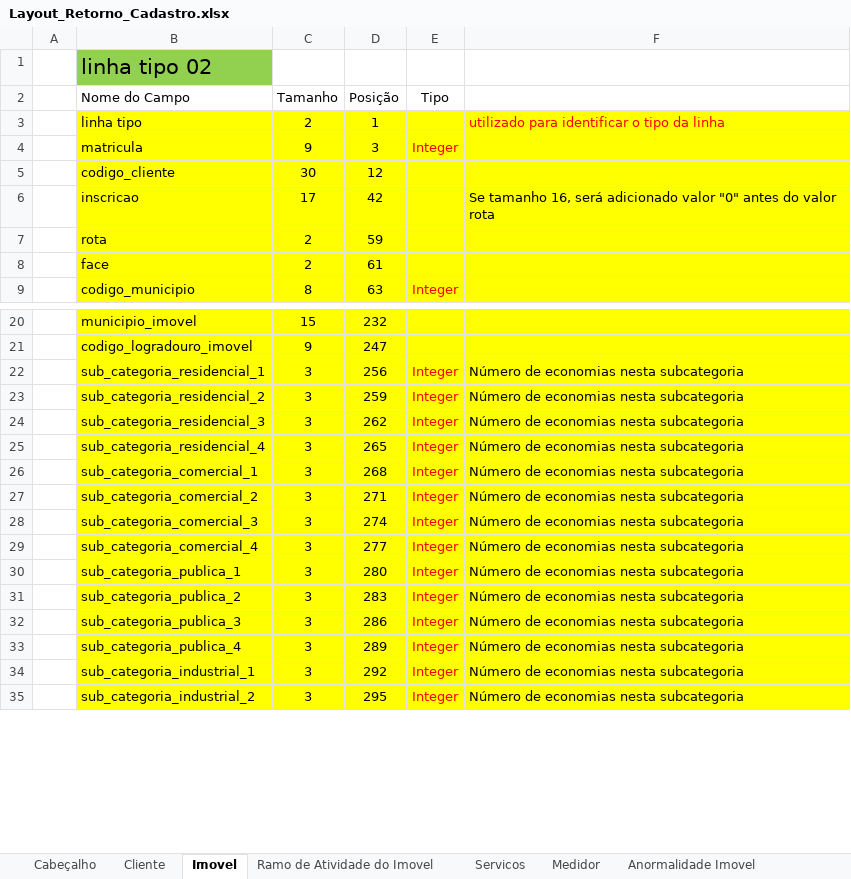
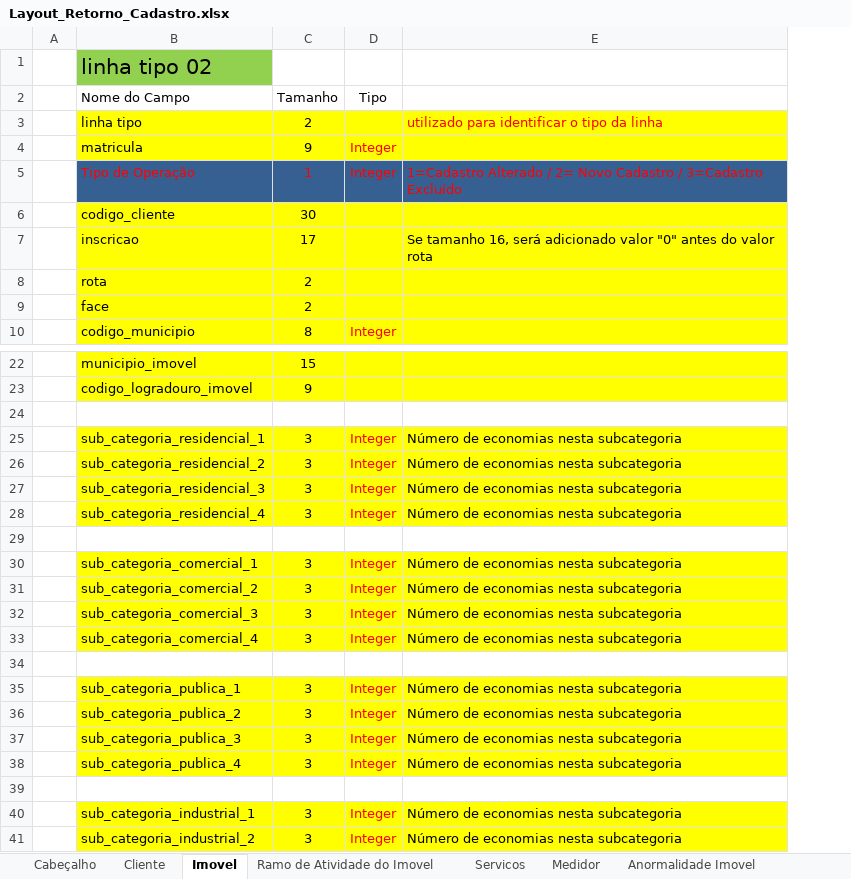
Before and after one commit to prodigasistemas/gsan, an Excel workbook: documents/recadastramento/layouts/Layout_Retorno_Cadastro.xlsx, sheet Imovel, drawn as a sheet; only a part is shown, gaps mark what is left out; values as stored, in another font and other column widths than the file's, no borders; removed rows and columns are numbered as before the commit, all else as after; the diff covers the shown part only; the diff names each change by its address in the sheet, - before the commit and + after, or states it on an @@ line.

Commit message:
Novo layout

```diff
--- a/documents/recadastramento/layouts/Layout_Retorno_Cadastro.xlsx (sheet Imovel)
+++ b/documents/recadastramento/layouts/Layout_Retorno_Cadastro.xlsx (sheet Imovel)
-column D (Posição), rows 3-9: 1 | 3 | 12 | 42 | 59 | 61 | 63; rows 20-35: 232 | 247 | 256 | 259 | 262 | 265 | 268 | 271 | 274 | 277 | 280 | 283 | 286 | 289 | 292 | 295
+row 5:  | Tipo de Operação | 1 | Integer | 1=Cadastro Alterado / 2= Novo Cadastro / 3=Cadastro Excluído
+row 24: (empty)
+row 29: (empty)
+row 34: (empty)
+row 39: (empty)
```
Also changed, not shown: 1 added row elsewhere in this sheet, sheet Cliente.
